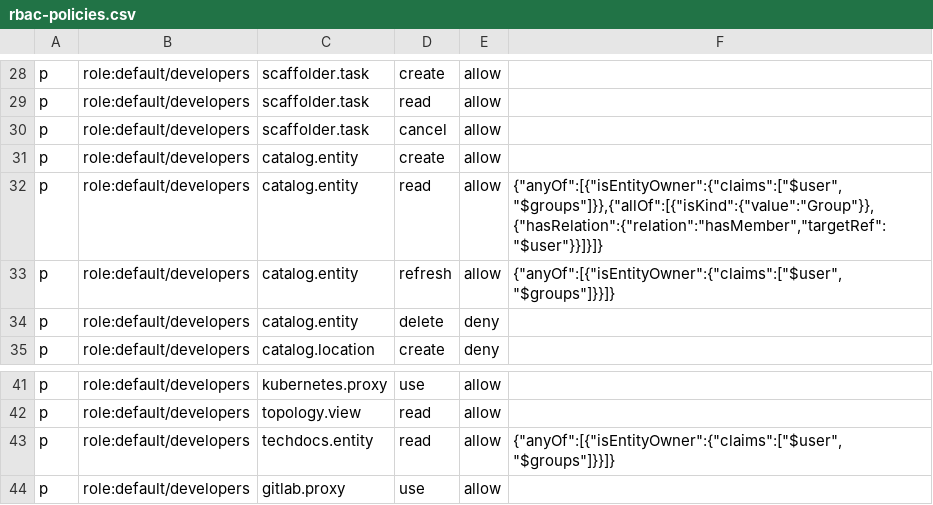
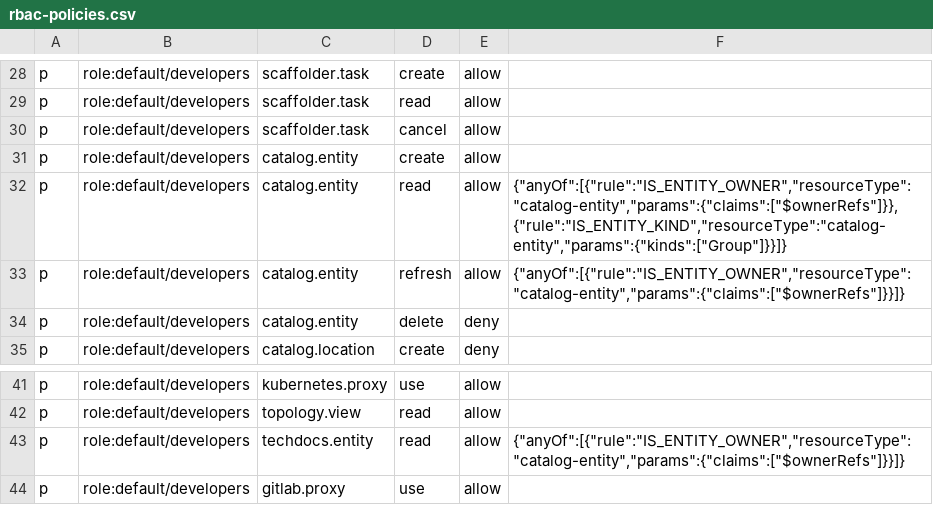
Before and after one commit to LiorHaim/rhdh-poc-82, a CSV file: rbac-policies.csv, drawn as a sheet; only a part is shown, gaps mark what is left out.

Commit message:
Update rbac-policies.csv

```diff
--- a/rbac-policies.csv
+++ b/rbac-policies.csv
@@ -31,4 +31,4 @@ p,role:default/developers,scaffolder.task,cancel,allow
 p,role:default/developers,catalog.entity,create,allow
-p,role:default/developers,catalog.entity,read,allow,"{""anyOf"":[{""isEntityOwner"":{""claims"":[""$user"",""$groups""]}},{""allOf"":[{""isKind"":{""value"":""Group""}},{""hasRelation"":{""relation"":""hasMember"",""targetRef"":""$user""}}]}]}"
-p,role:default/developers,catalog.entity,refresh,allow,"{""anyOf"":[{""isEntityOwner"":{""claims"":[""$user"",""$groups""]}}]}"
+p,role:default/developers,catalog.entity,read,allow,"{""anyOf"":[{""rule"":""IS_ENTITY_OWNER"",""resourceType"":""catalog-entity"",""params"":{""claims"":[""$ownerRefs""]}},{""rule"":""IS_ENTITY_KIND"",""resourceType"":""catalog-entity"",""params"":{""kinds"":[""Group""]}}]}"
+p,role:default/developers,catalog.entity,refresh,allow,"{""anyOf"":[{""rule"":""IS_ENTITY_OWNER"",""resourceType"":""catalog-entity"",""params"":{""claims"":[""$ownerRefs""]}}]}"
 p,role:default/developers,catalog.entity,delete,deny
@@ -42,3 +42,3 @@ p,role:default/developers,kubernetes.proxy,use,allow
 p,role:default/developers,topology.view,read,allow
-p,role:default/developers,techdocs.entity,read,allow,"{""anyOf"":[{""isEntityOwner"":{""claims"":[""$user"",""$groups""]}}]}"
+p,role:default/developers,techdocs.entity,read,allow,"{""anyOf"":[{""rule"":""IS_ENTITY_OWNER"",""resourceType"":""catalog-entity"",""params"":{""claims"":[""$ownerRefs""]}}]}"
 p,role:default/developers,gitlab.proxy,use,allow
```
